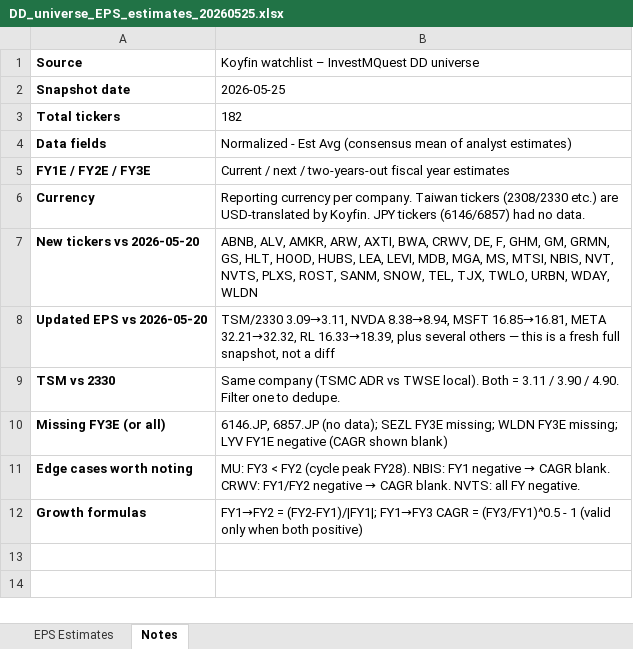
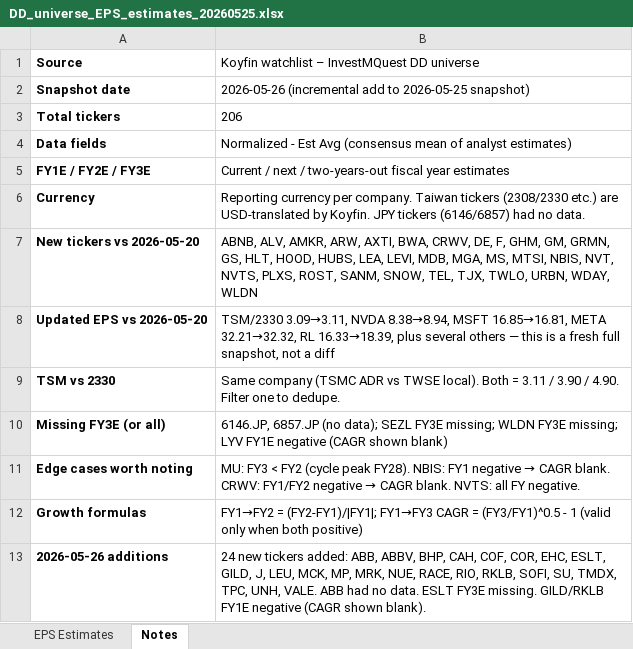
Before and after one commit to keigoks-ivan/financial-analysis-bot, an Excel workbook: data/eps-estimates/DD_universe_EPS_estimates_20260525.xlsx, sheet Notes, drawn as a sheet; values as stored, in another font and other column widths than the file's, no borders; the diff names each change by its address in the sheet, - before the commit and + after, or states it on an @@ line.

```diff
--- a/data/eps-estimates/DD_universe_EPS_estimates_20260525.xlsx (sheet Notes)
+++ b/data/eps-estimates/DD_universe_EPS_estimates_20260525.xlsx (sheet Notes)
-B2: 2026-05-25
+B2: 2026-05-26 (incremental add to 2026-05-25 snapshot)
-B3: 182
+B3: 206
+row 13: 2026-05-26 additions | 24 new tickers added: ABB, ABBV, BHP, CAH, COF, COR, EHC, ESLT, GILD, J, LEU, MCK, MP, MRK, NUE, RACE, RIO, RKLB, SOFI, SU, TMDX, TPC, UNH, VALE. ABB had no data. ESLT FY3E missing. GILD/RKLB FY1E negative (CAGR shown blank).
```
Also changed, not shown: sheet EPS Estimates, formulas that keep their value, 3 other files.
